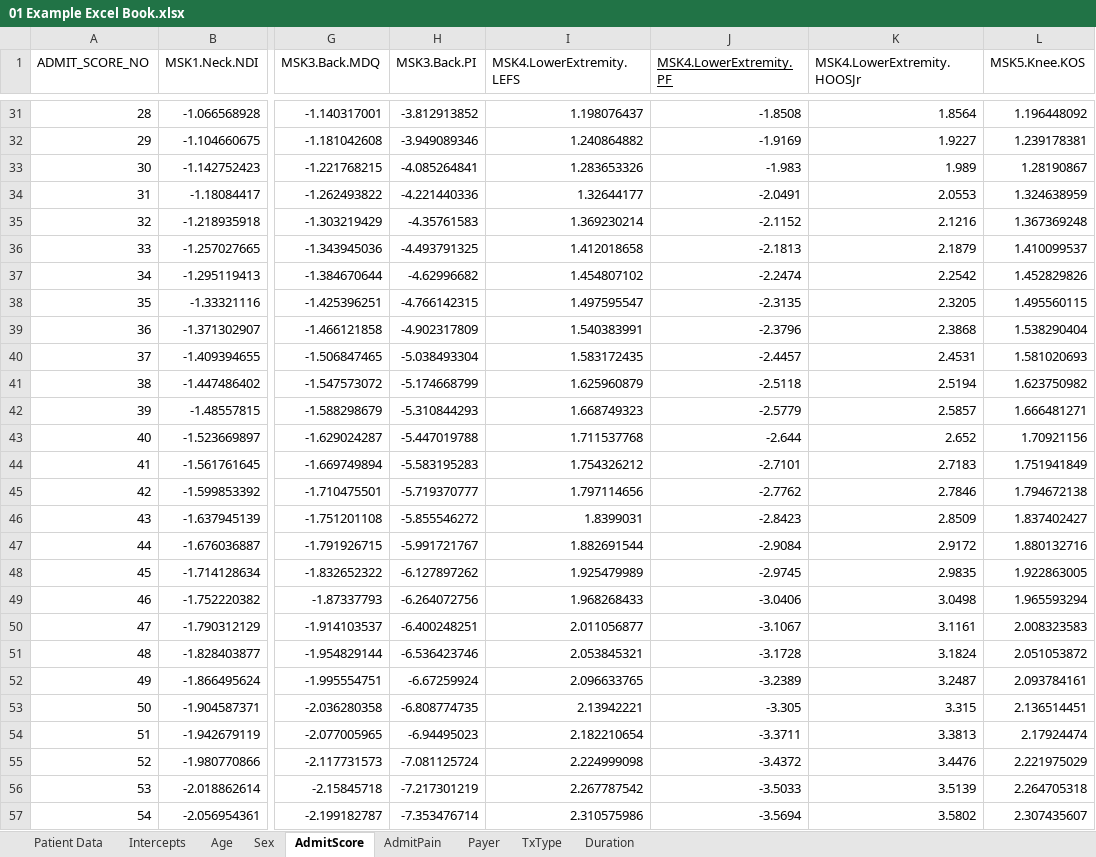
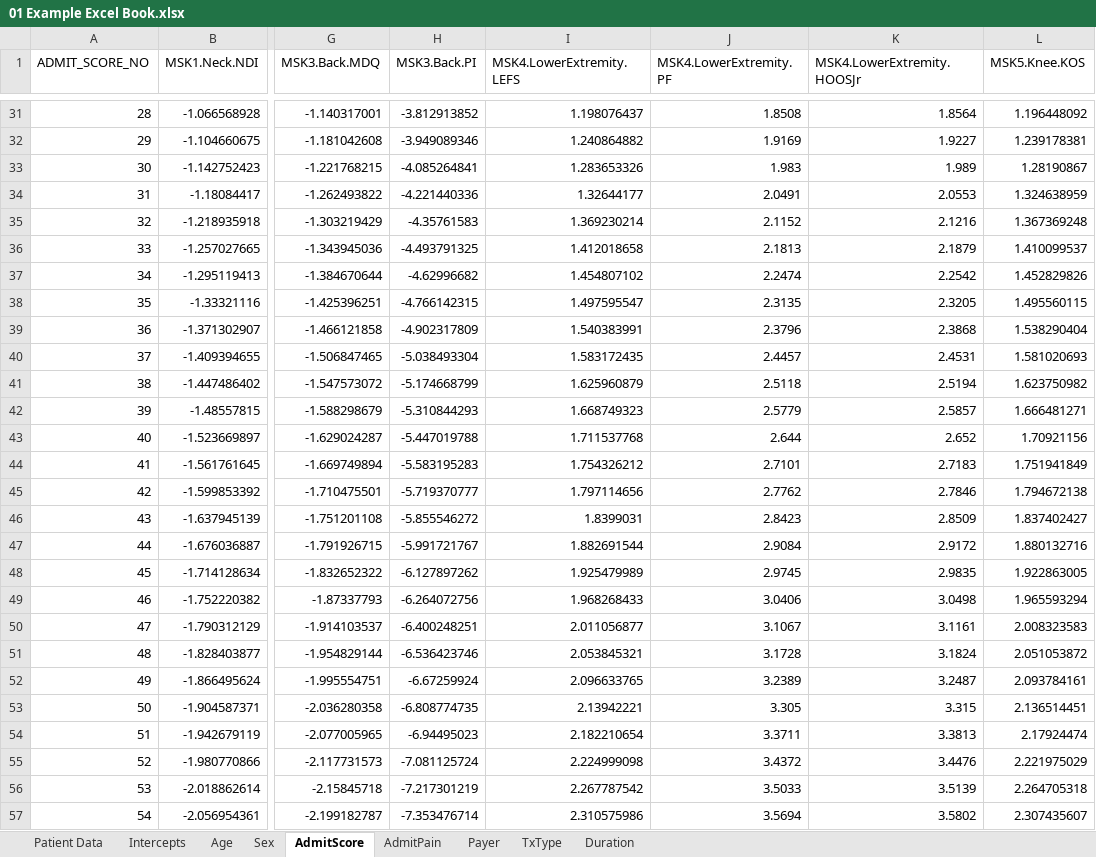
Before and after one commit to Patient360/qcdr, an Excel workbook: models/2024/01 Example Excel Book.xlsx, sheet AdmitScore, drawn as a sheet; only a part is shown, gaps mark what is left out; values as stored, in another font and other column widths than the file's, no borders; charts and pictures not drawn; the diff covers the shown part only; the diff names each change by its address in the sheet, - before the commit and + after, or states it on an @@ line.

```diff
--- a/models/2024/01 Example Excel Book.xlsx (sheet AdmitScore)
+++ b/models/2024/01 Example Excel Book.xlsx (sheet AdmitScore)
-J1 underline: on
+J1 underline: off
-J31 (MSK4.LowerExtremity.PF): -1.8508
+J31 (MSK4.LowerExtremity.PF): 1.8508
-J32 (MSK4.LowerExtremity.PF): -1.9169
+J32 (MSK4.LowerExtremity.PF): 1.9169
-J33 (MSK4.LowerExtremity.PF): -1.983
+J33 (MSK4.LowerExtremity.PF): 1.983
-J34 (MSK4.LowerExtremity.PF): -2.0491
+J34 (MSK4.LowerExtremity.PF): 2.0491
-J35 (MSK4.LowerExtremity.PF): -2.1152
+J35 (MSK4.LowerExtremity.PF): 2.1152
-J36 (MSK4.LowerExtremity.PF): -2.1813
+J36 (MSK4.LowerExtremity.PF): 2.1813
-J37 (MSK4.LowerExtremity.PF): -2.2474
+J37 (MSK4.LowerExtremity.PF): 2.2474
-J38 (MSK4.LowerExtremity.PF): -2.3135
+J38 (MSK4.LowerExtremity.PF): 2.3135
-J39 (MSK4.LowerExtremity.PF): -2.3796
+J39 (MSK4.LowerExtremity.PF): 2.3796
-J40 (MSK4.LowerExtremity.PF): -2.4457
+J40 (MSK4.LowerExtremity.PF): 2.4457
-J41 (MSK4.LowerExtremity.PF): -2.5118
+J41 (MSK4.LowerExtremity.PF): 2.5118
-J42 (MSK4.LowerExtremity.PF): -2.5779
+J42 (MSK4.LowerExtremity.PF): 2.5779
-J43 (MSK4.LowerExtremity.PF): -2.644
+J43 (MSK4.LowerExtremity.PF): 2.644
-J44 (MSK4.LowerExtremity.PF): -2.7101
+J44 (MSK4.LowerExtremity.PF): 2.7101
-J45 (MSK4.LowerExtremity.PF): -2.7762
+J45 (MSK4.LowerExtremity.PF): 2.7762
-J46 (MSK4.LowerExtremity.PF): -2.8423
+J46 (MSK4.LowerExtremity.PF): 2.8423
-J47 (MSK4.LowerExtremity.PF): -2.9084
+J47 (MSK4.LowerExtremity.PF): 2.9084
-J48 (MSK4.LowerExtremity.PF): -2.9745
+J48 (MSK4.LowerExtremity.PF): 2.9745
-J49 (MSK4.LowerExtremity.PF): -3.0406
+J49 (MSK4.LowerExtremity.PF): 3.0406
-J50 (MSK4.LowerExtremity.PF): -3.1067
+J50 (MSK4.LowerExtremity.PF): 3.1067
-J51 (MSK4.LowerExtremity.PF): -3.1728
+J51 (MSK4.LowerExtremity.PF): 3.1728
-J52 (MSK4.LowerExtremity.PF): -3.2389
+J52 (MSK4.LowerExtremity.PF): 3.2389
-J53 (MSK4.LowerExtremity.PF): -3.305
+J53 (MSK4.LowerExtremity.PF): 3.305
-J54 (MSK4.LowerExtremity.PF): -3.3711
+J54 (MSK4.LowerExtremity.PF): 3.3711
-J55 (MSK4.LowerExtremity.PF): -3.4372
+J55 (MSK4.LowerExtremity.PF): 3.4372
-J56 (MSK4.LowerExtremity.PF): -3.5033
+J56 (MSK4.LowerExtremity.PF): 3.5033
-J57 (MSK4.LowerExtremity.PF): -3.5694
+J57 (MSK4.LowerExtremity.PF): 3.5694
```
Also changed, not shown: 73 edited cells elsewhere in this sheet, sheet Patient Data, sheet Age, sheet Intercepts, sheet Payer, sheet Duration.
